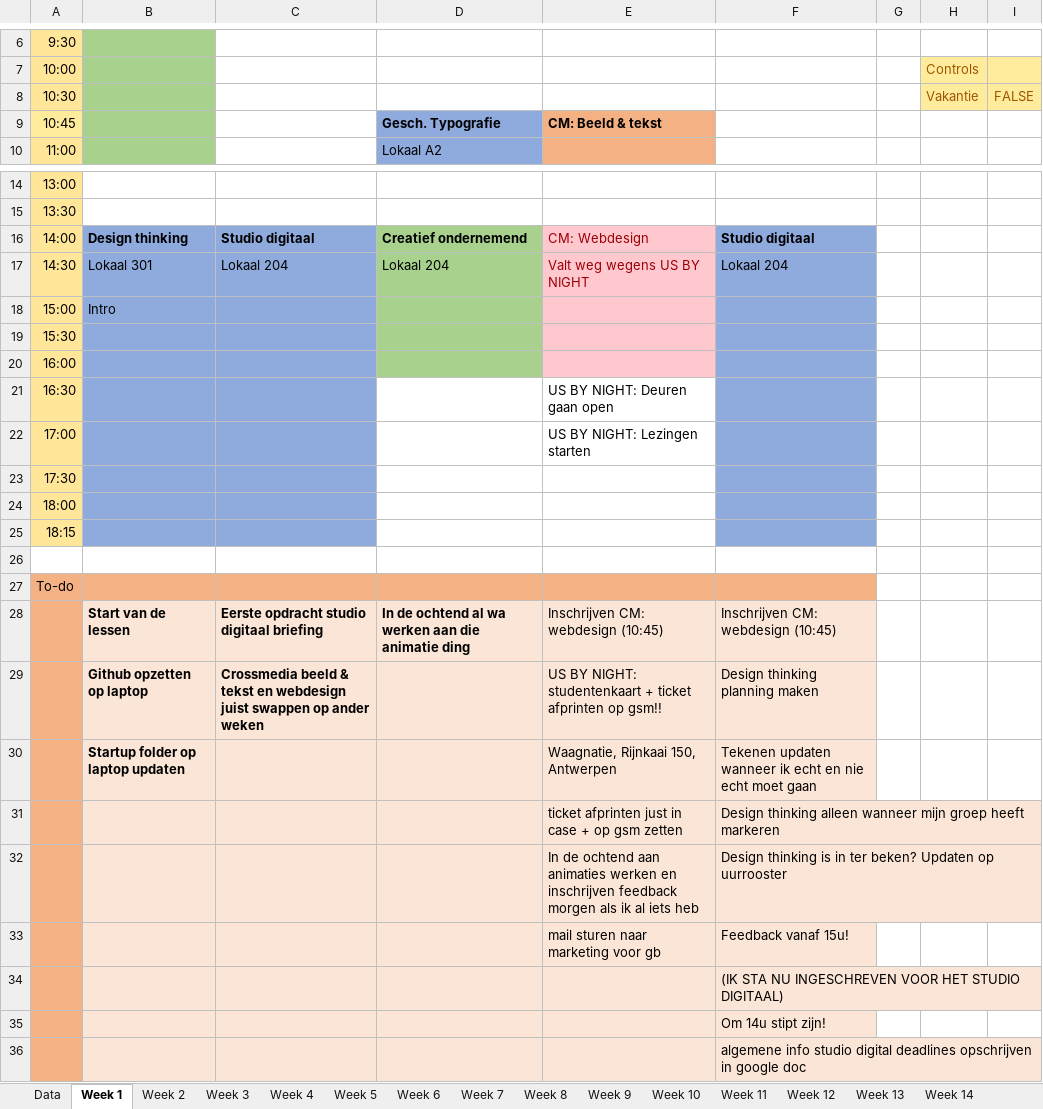
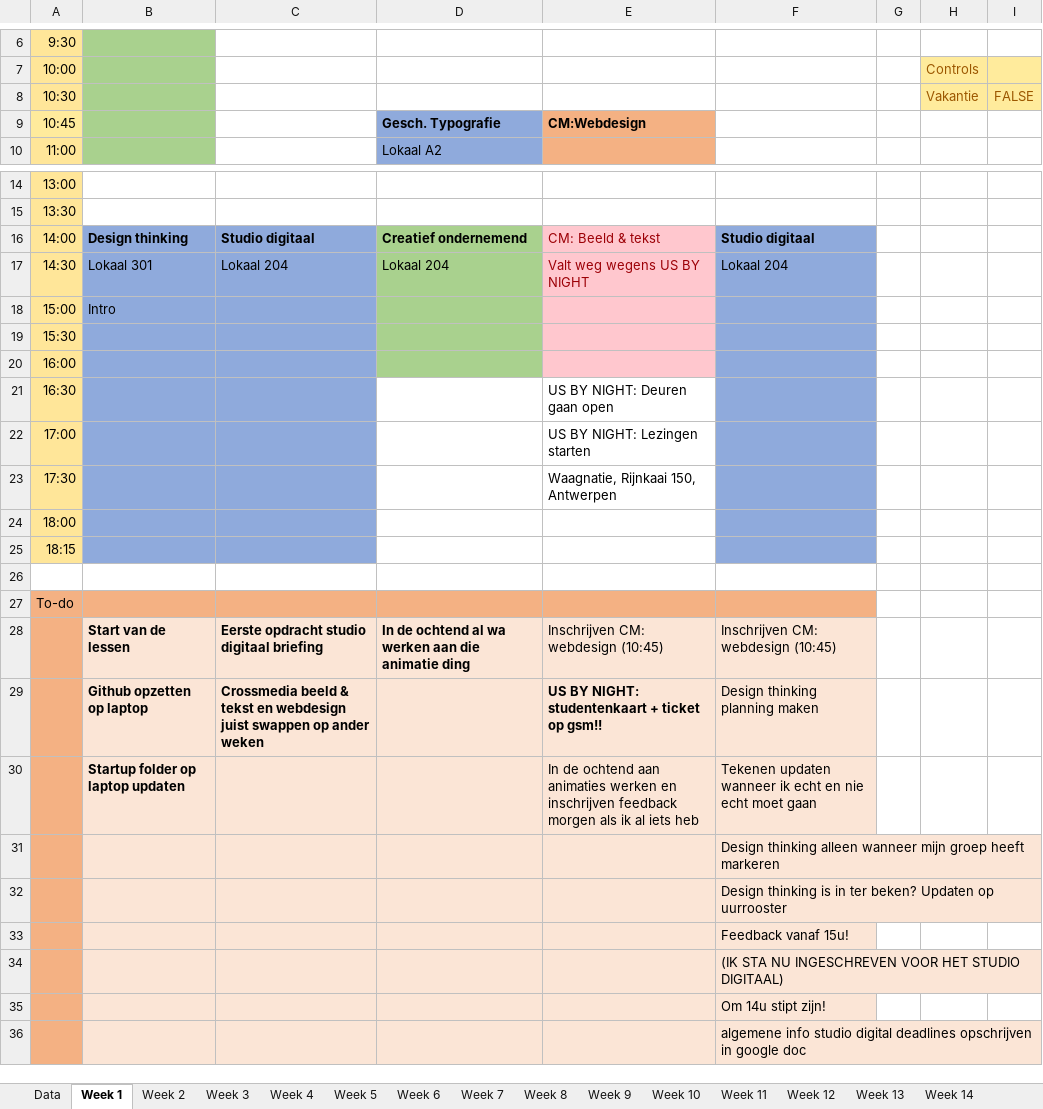
Before and after one commit to ninjahisser/LUCA-2, an Excel workbook: uurrooster.xlsx, sheet Week 1, drawn as a sheet; only a part is shown, gaps mark what is left out; values as stored, in another font and other column widths than the file's, no borders; conditional formats not drawn; the diff names each change by its address in the sheet, - before the commit and + after, or states it on an @@ line.

```diff
--- a/uurrooster.xlsx (sheet Week 1)
+++ b/uurrooster.xlsx (sheet Week 1)
-E9: CM: Beeld & tekst
+E9: CM:Webdesign
-E16: CM: Webdesign
+E16: CM: Beeld & tekst
-E23: (empty)
+E23: Waagnatie, Rijnkaai 150, Antwerpen
-E29: …+ ticket afprinten op gsm!!
+E29: …+ ticket op gsm!!
-E29 bold: off
+E29 bold: on
-E30: Waagnatie, Rijnkaai 150, Antwerpen
+E30: In de ochtend aan animaties werken en inschrijven feedback morgen als ik al iets heb
-E31: ticket afprinten just in case + op gsm zetten
+E31: (empty)
-E32: In de ochtend aan animaties werken en inschrijven feedback morgen als ik al iets heb
+E32: (empty)
-E33: mail sturen naar marketing voor gb
+E33: (empty)
```
Also changed, not shown: sheet Week 13, sheet Week 2, sheet Week 6, sheet Week 3, sheet Week 11, sheet Week 5, 6 more sheets, 5 other files.
